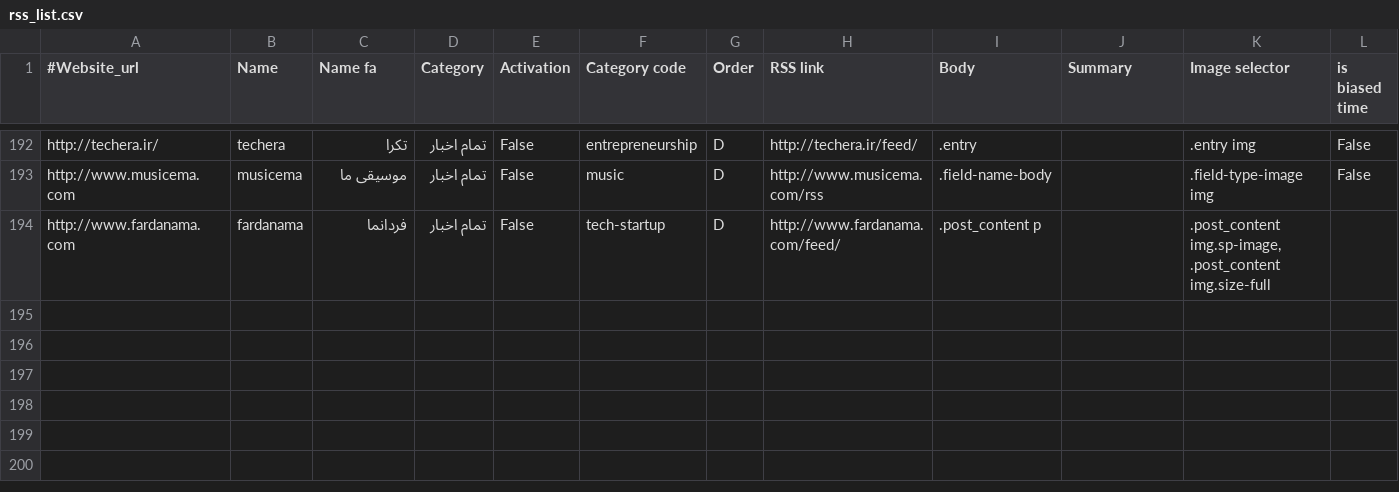
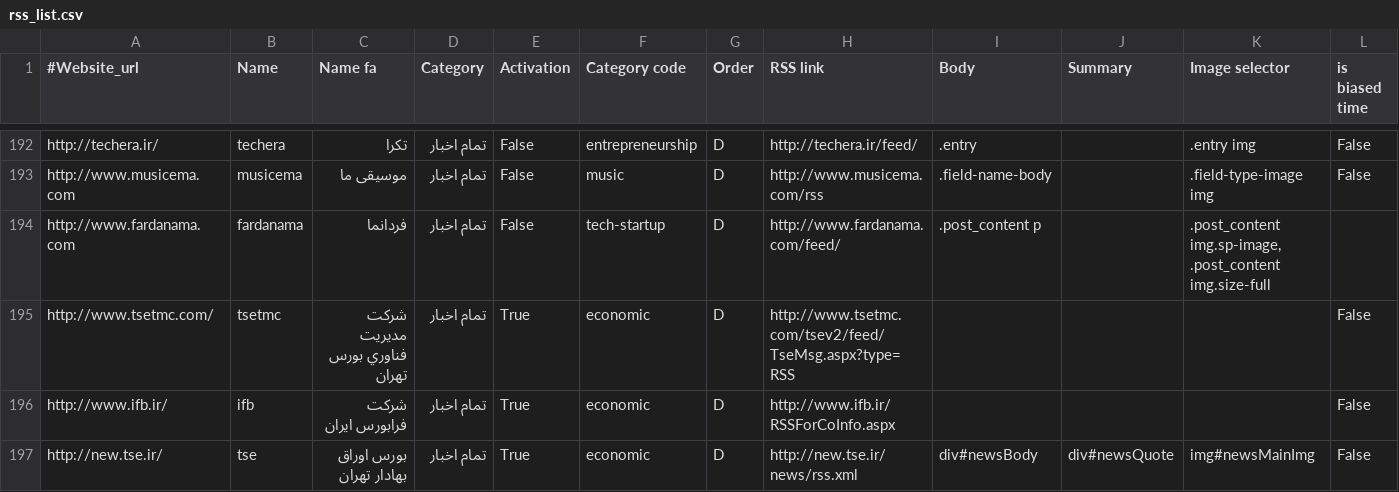
Before and after one commit to ahrajabi/newsbot, a CSV file: rss/rss_list.csv, drawn as a sheet; only a part is shown, gaps mark what is left out; the diff names each change by its address in the sheet, - before the commit and + after, or states it on an @@ line.

```diff
--- a/rss/rss_list.csv
+++ b/rss/rss_list.csv
+row 195: http://www.tsetmc.com/ | tsetmc | شركت مديريت فناوري بورس تهران | تمام اخبار | True | economic | D | http://www.tsetmc.com/tsev2/feed/TseMsg.aspx?type=RSS |  |  |  | False
+row 196: http://www.ifb.ir/ | ifb | شرکت فرابورس ایران | تمام اخبار | True | economic | D | http://www.ifb.ir/RSSForCoInfo.aspx |  |  |  | False
+row 197: http://new.tse.ir/ | tse | بورس اوراق بهادار تهران | تمام اخبار | True | economic | D | http://new.tse.ir/news/rss.xml | div#newsBody | div#newsQuote | img#newsMainImg | False
```
Also changed, not shown: 7 other files.
